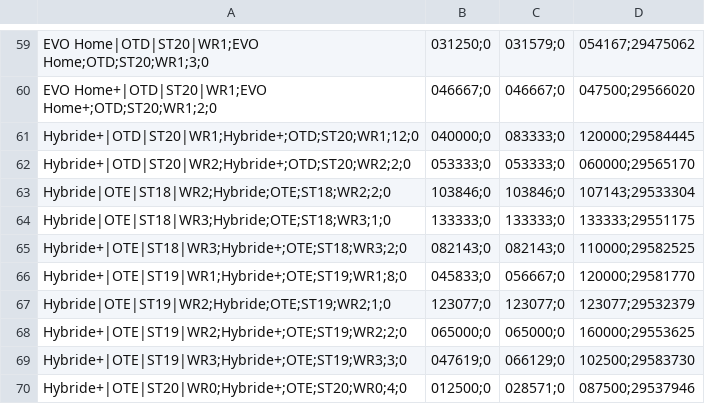
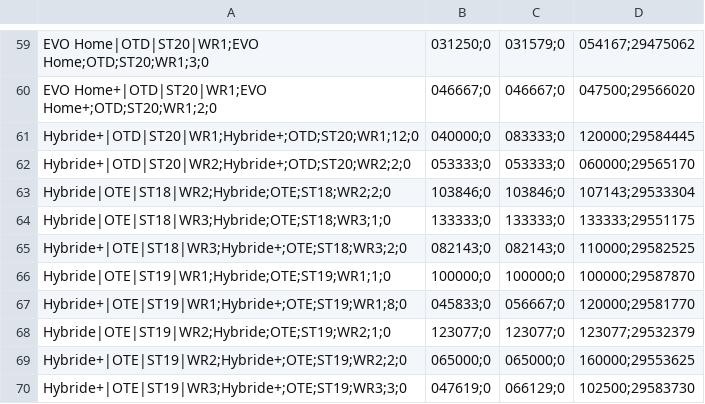
Before and after one commit to Jovanand/SHE-Learning-Uploads, a CSV file: haed_snapshot.csv, drawn as a sheet; only a part is shown, gaps mark what is left out; the shorter side is filled out with more unchanged rows.

Commit message:
CSV snapshot @ 2026-04-08T11:40:48.205Z

```diff
--- a/haed_snapshot.csv
+++ b/haed_snapshot.csv
@@ -65,2 +65,3 @@ Hybride|OTE|ST18|WR3;Hybride;OTE;ST18;WR3;1;0,133333;0,133333;0,133333;29551175
 Hybride+|OTE|ST18|WR3;Hybride+;OTE;ST18;WR3;2;0,082143;0,082143;0,110000;29582525
+Hybride|OTE|ST19|WR1;Hybride;OTE;ST19;WR1;1;0,100000;0,100000;0,100000;29587870
 Hybride+|OTE|ST19|WR1;Hybride+;OTE;ST19;WR1;8;0,045833;0,056667;0,120000;29581770
```
